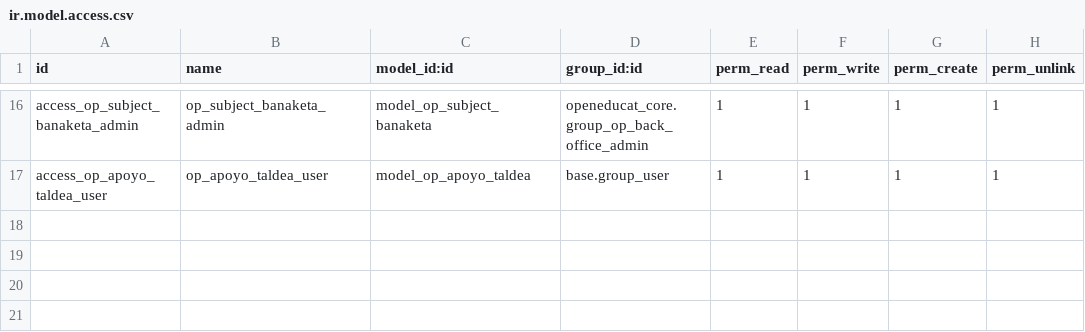
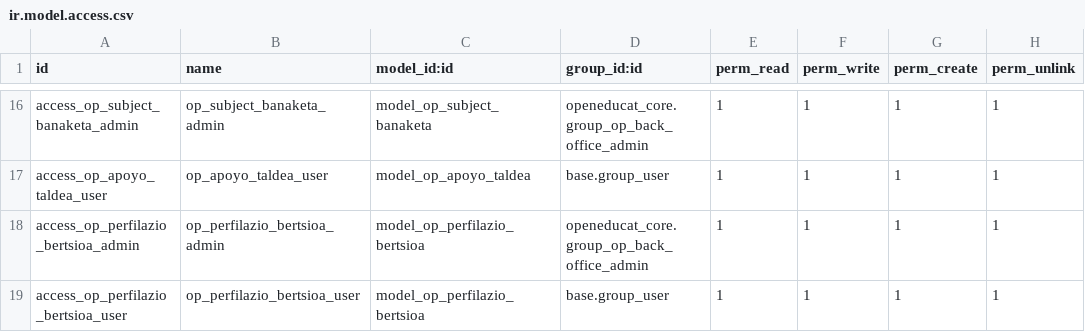
Before and after one commit to HLHdeveloper/hlh_ikt_erp, a CSV file: addons19/openeducat_erp/openeducat_hernani/security/ir.model.access.csv, drawn as a sheet; only a part is shown, gaps mark what is left out; the diff names each change by its address in the sheet, - before the commit and + after, or states it on an @@ line.

```diff
--- a/addons19/openeducat_erp/openeducat_hernani/security/ir.model.access.csv
+++ b/addons19/openeducat_erp/openeducat_hernani/security/ir.model.access.csv
+row 18: access_op_perfilazio_bertsioa_admin | op_perfilazio_bertsioa_admin | model_op_perfilazio_bertsioa | openeducat_core.group_op_back_office_admin | 1 | 1 | 1 | 1
+row 19: access_op_perfilazio_bertsioa_user | op_perfilazio_bertsioa_user | model_op_perfilazio_bertsioa | base.group_user | 1 | 1 | 1 | 1
```
Also changed, not shown: 9 other files.
